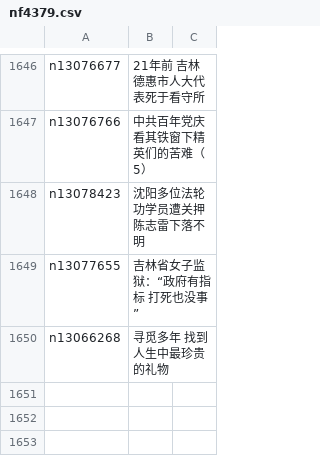
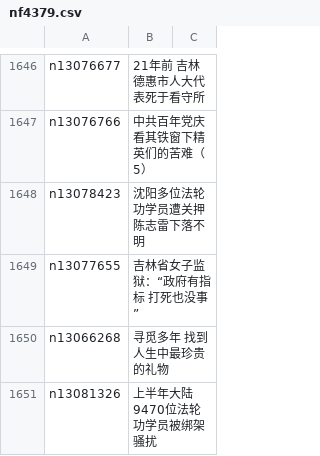
Before and after one commit to easy2view/epoch-special, a CSV file: indexes/nf4379.csv, drawn as a sheet; only a part is shown, gaps mark what is left out.

```diff
--- a/indexes/nf4379.csv
+++ b/indexes/nf4379.csv
@@ -1650 +1650,2 @@ n13077655,吉林省女子监狱：“政府有指标 打死也没事”
 n13066268,寻觅多年 找到人生中最珍贵的礼物
+n13081326,上半年大陆9470位法轮功学员被绑架骚扰
```
Also changed, not shown: indexes/nf1176114.csv, 23 other files.
